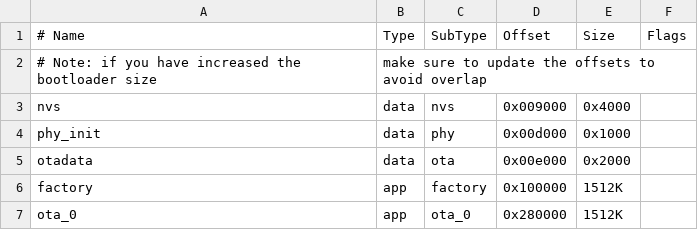
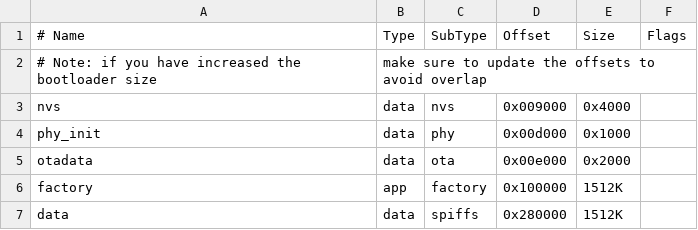
Before and after one commit to Air-SENSE/Electronic-Nose, a CSV file: partitions.csv, drawn as a sheet.

```diff
--- a/partitions.csv
+++ b/partitions.csv
@@ -6,2 +6,2 @@ otadata                                           ,data
 factory                                           ,app                                              ,factory  ,0x100000 ,1512K  ,
-ota_0                                             ,app                                              ,ota_0    ,0x280000 ,1512K  ,
+data                                              ,data                                             ,spiffs   ,0x280000 ,1512K  ,
```
Also changed, not shown: 14 other files.
